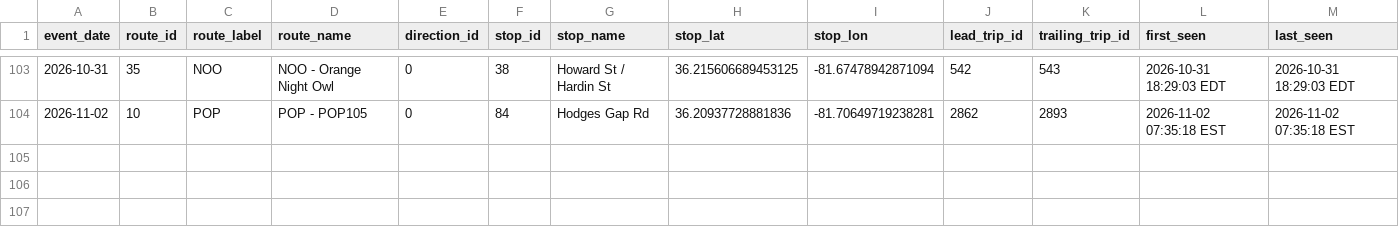
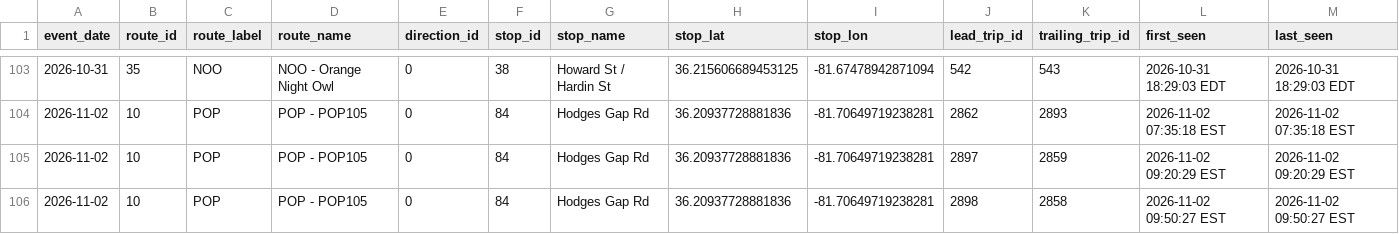
Before and after one commit to AI-Rapid-Prototyping/Bus-Bunching-Prediction, a CSV file: Outputs/AppalCart/appalcart_bunching_events.csv, drawn as a sheet; only a part is shown, gaps mark what is left out; rows hold the shown columns only; the diff names each change by its address in the sheet, - before the commit and + after, or states it on an @@ line.

Commit message:
Update AppalCART bunching events CSV

```diff
--- a/Outputs/AppalCart/appalcart_bunching_events.csv
+++ b/Outputs/AppalCart/appalcart_bunching_events.csv
+row 105: 2026-11-02 | 10 | POP | POP - POP105 | 0 | 84 | Hodges Gap Rd | 36.20937728881836 | -81.70649719238281 | 2897 | 2859 | 2026-11-02 09:20:29 EST | 2026-11-02 09:20:29 EST
+row 106: 2026-11-02 | 10 | POP | POP - POP105 | 0 | 84 | Hodges Gap Rd | 36.20937728881836 | -81.70649719238281 | 2898 | 2858 | 2026-11-02 09:50:27 EST | 2026-11-02 09:50:27 EST
```
